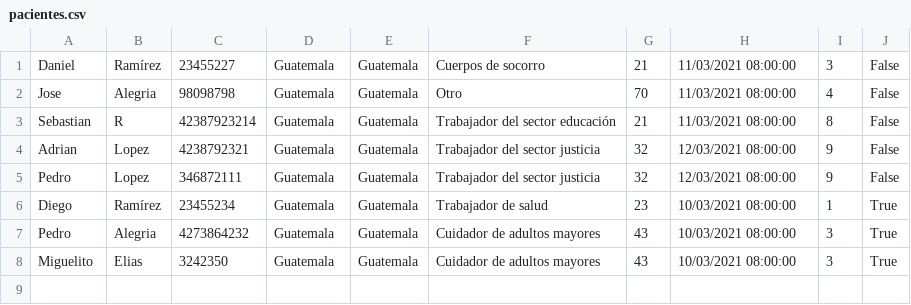
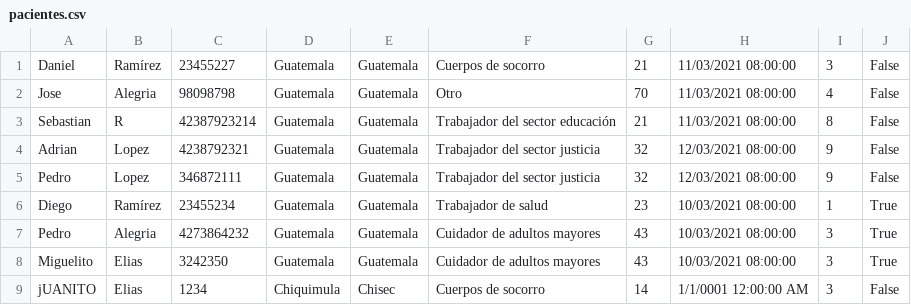
Before and after one commit to Dnndra/PROYECTOED1_DiegoRamirez_DanielElias, a CSV file: PROYECTOED1_DiegoRamirez_DanielElias/wwwroot/csv/pacientes.csv, drawn as a sheet.

```diff
--- a/PROYECTOED1_DiegoRamirez_DanielElias/wwwroot/csv/pacientes.csv
+++ b/PROYECTOED1_DiegoRamirez_DanielElias/wwwroot/csv/pacientes.csv
@@ -8 +8,2 @@ Pedro,Alegria,4273864232,Guatemala,Guatemala,Cuidador de adultos mayores,43,10/0
 Miguelito,Elias,3242350,Guatemala,Guatemala,Cuidador de adultos mayores,43,10/03/2021 08:00:00,3,True
+jUANITO,Elias,1234,Chiquimula,Chisec,Cuerpos de socorro,14,1/1/0001 12:00:00 AM,3,False
```
Also changed, not shown: 6 other files.
